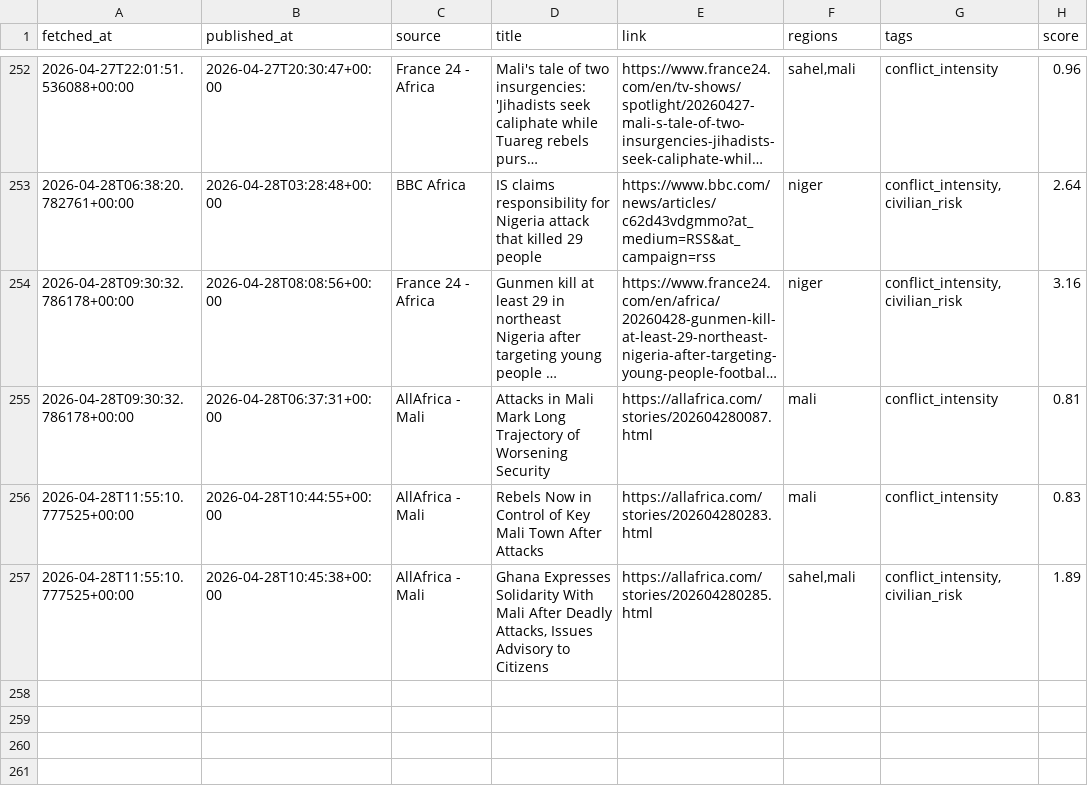
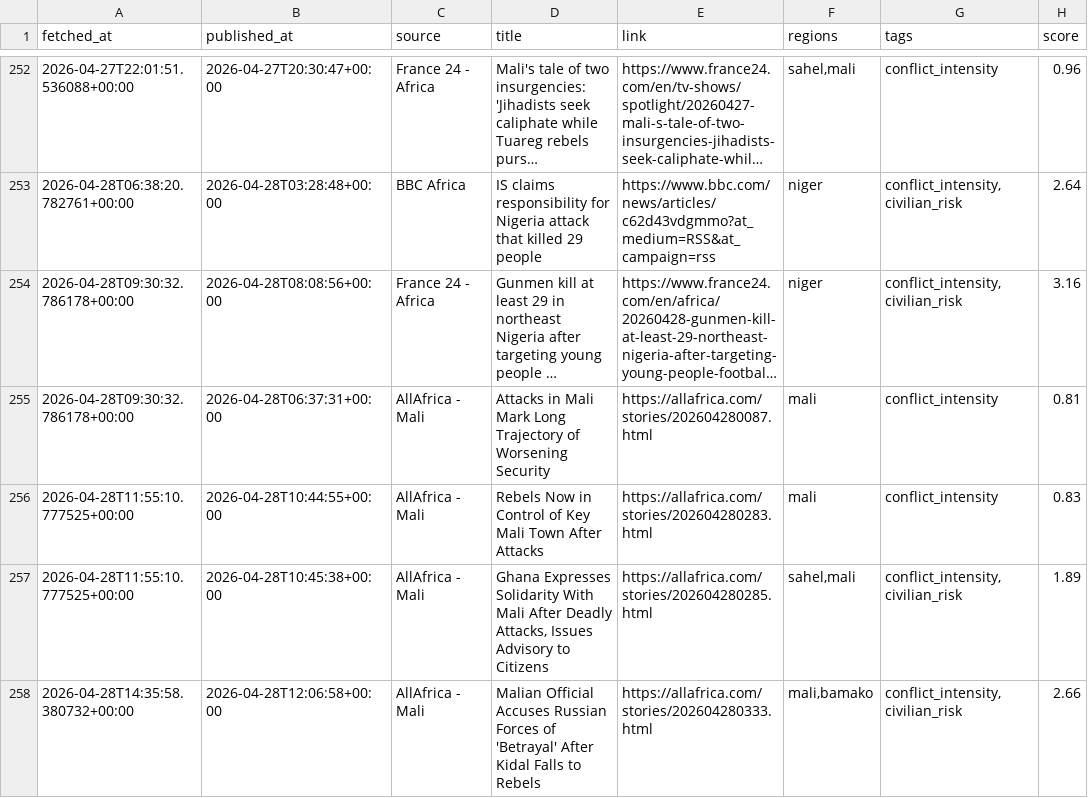
Before and after one commit to MonarchCastleTech/MonarchCastle, a CSV file: Sahel Region Threat Index (SRTI)/sahel_data.csv, drawn as a sheet; only a part is shown, gaps mark what is left out; long unchanged cells end in ….

Commit message:
Update SRTI data

```diff
--- a/Sahel Region Threat Index (SRTI)/sahel_data.csv
+++ b/Sahel Region Threat Index (SRTI)/sahel_data.csv
@@ -257 +257,2 @@ fetched_at,published_at,source,title,link,regions,tags,score
 2026-04-28T11:55:10.777525+00:00,2026-04-28T10:45:38+00:00,AllAfrica - Mali,"Ghana Expresses Solidarity With Mali After Deadly Attacks, Issues Advisory to Citizens",https://allafrica.com/stories/202604280285.html,"sahel,mali","conflict_intensity,civilian_risk",1.89
+2026-04-28T14:35:58.380732+00:00,2026-04-28T12:06:58+00:00,AllAfrica - Mali,Malian Official Accuses Russian Forces of 'Betrayal' After Kidal Falls to Rebels,https://allafrica.com/stories/202604280333.html,"mali,bamako","conflict_intensity,civilian_risk",2.66
```
Also changed, not shown: 4 other files.
